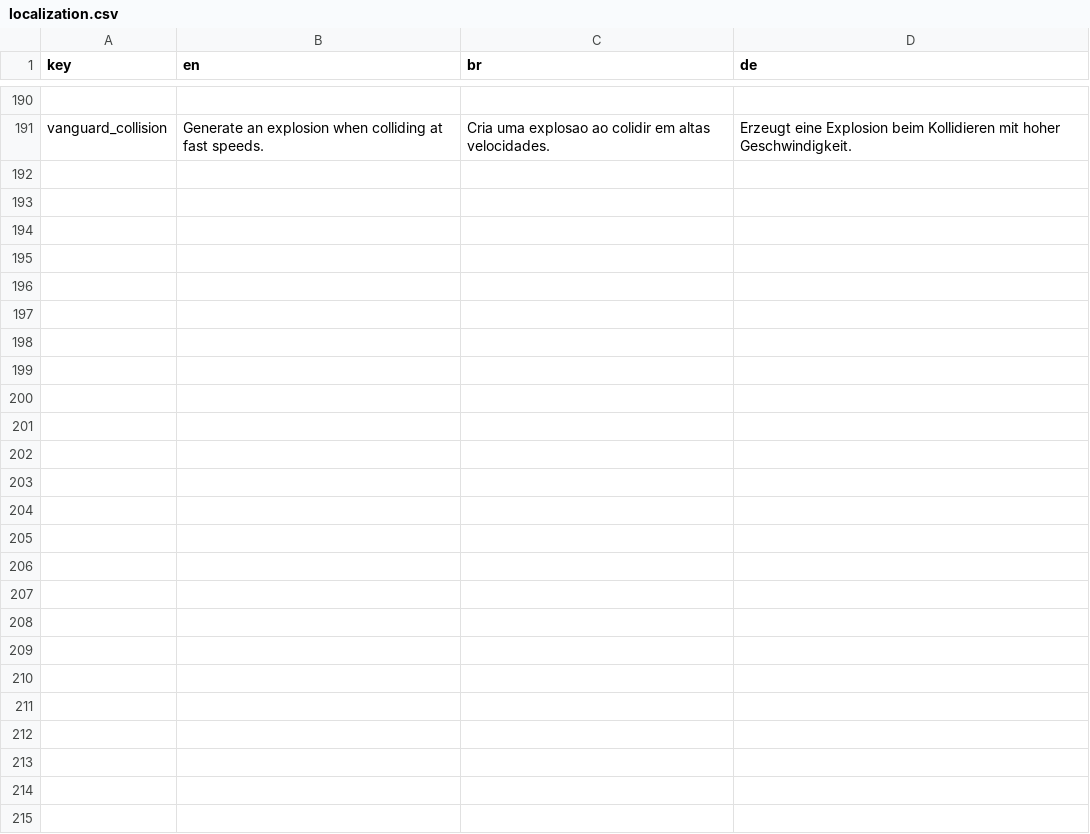
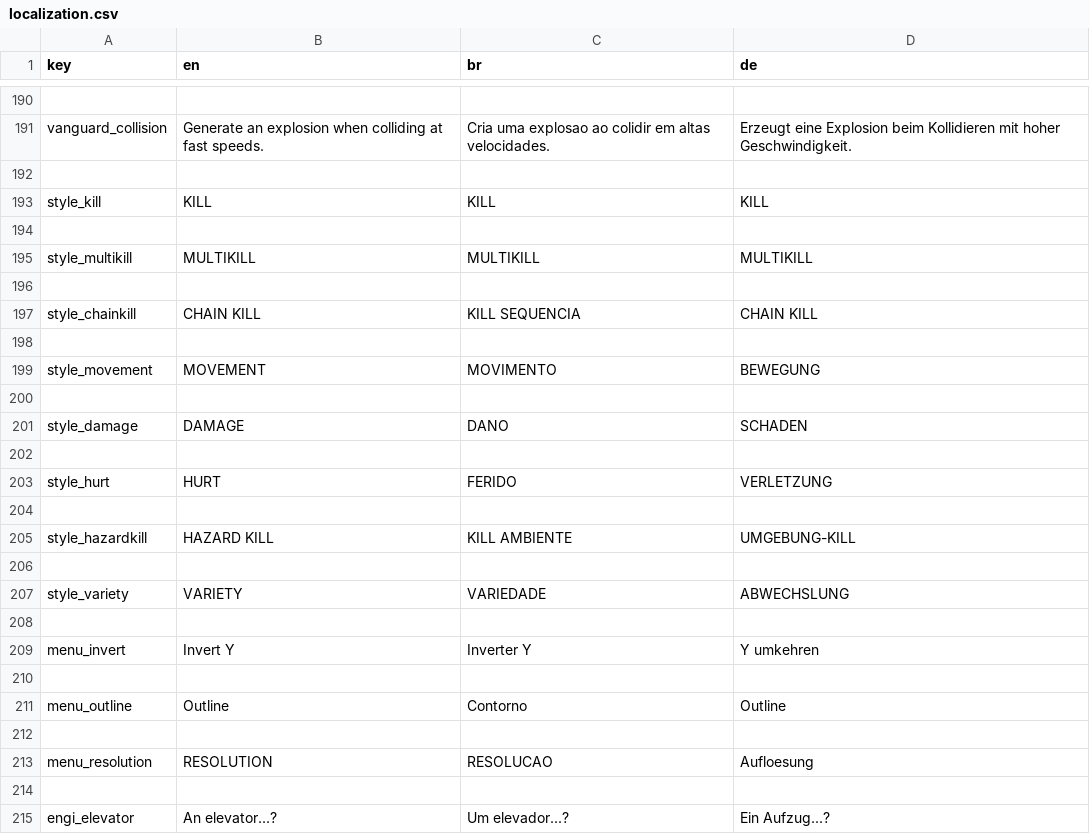
Before and after one commit to MisterProjectLC/Kinetic, a CSV file: Assets/Resources/localization.csv, drawn as a sheet; only a part is shown, gaps mark what is left out; the diff covers the shown part only.

Commit message:
09/03/2022 - text changes, option fixes feat(general): resolution options change(general): style bonuses now get properly translated change(level): changes to some of the german and portuguese translations change(level): spawnpoint in factory floor change(vanguard): charge slowdown removed fix(vanguard): charge damage fixed fix(general): default options when first opening the game aren't cursed

```diff
--- a/Assets/Resources/localization.csv
+++ b/Assets/Resources/localization.csv
@@ -191 +191,25 @@
 "vanguard_collision", "Generate an explosion when colliding at fast speeds.", "Cria uma explosao ao colidir em altas velocidades.", "Erzeugt eine Explosion beim Kollidieren mit hoher Geschwindigkeit."
+
+"style_kill", "KILL", "KILL", "KILL"
+
+"style_multikill", "MULTIKILL", "MULTIKILL", "MULTIKILL"
+
+"style_chainkill", "CHAIN KILL", "KILL SEQUENCIA", "CHAIN KILL"
+
+"style_movement", "MOVEMENT", "MOVIMENTO", "BEWEGUNG"
+
+"style_damage", "DAMAGE", "DANO", "SCHADEN"
+
+"style_hurt", "HURT", "FERIDO", "VERLETZUNG"
+
+"style_hazardkill", "HAZARD KILL", "KILL AMBIENTE", "UMGEBUNG-KILL"
+
+"style_variety", "VARIETY", "VARIEDADE", "ABWECHSLUNG"
+
+"menu_invert", "Invert Y", "Inverter Y", "Y umkehren"
+
+"menu_outline", "Outline", "Contorno", "Outline"
+
+"menu_resolution", "RESOLUTION", "RESOLUCAO", "Aufloesung"
+
+"engi_elevator", "An elevator...?", "Um elevador...?", "Ein Aufzug...?"
```
Also changed, not shown: 8 edited cells elsewhere in this file, 26 other files.
